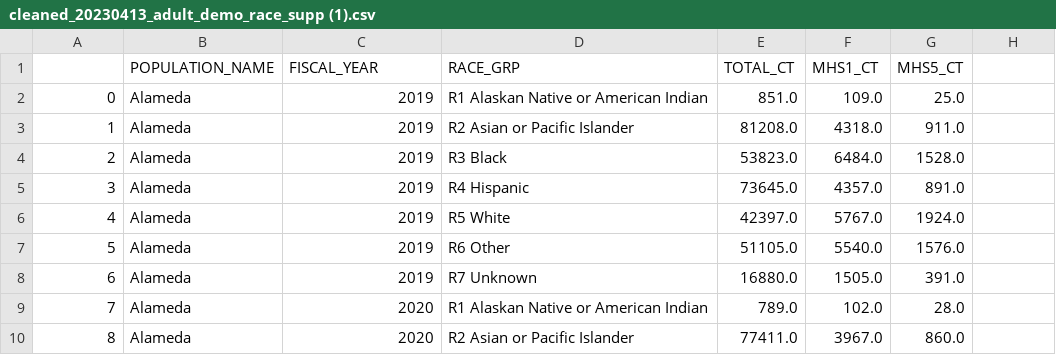
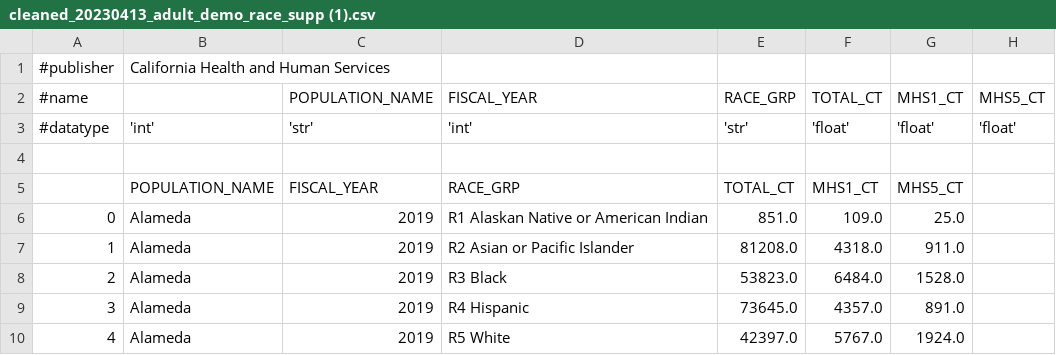
Before and after one commit to SumukhP-dev/Healthcare_Policy_Impact_Tracker, a CSV file: datasets/healthcare-equity/cleaned/cleaned_20230413_adult_demo_race_supp (1).csv, drawn as a sheet; only a part is shown; the shorter side is filled out with more unchanged rows; the diff names each change by its address in the sheet, - before the commit and + after, or states it on an @@ line.

Commit message:
Add metadata to cleaned datasets

```diff
--- a/datasets/healthcare-equity/cleaned/cleaned_20230413_adult_demo_race_supp (1).csv
+++ b/datasets/healthcare-equity/cleaned/cleaned_20230413_adult_demo_race_supp (1).csv
+row 1: #publisher | California Health and Human Services
+row 2: #name |  | POPULATION_NAME | FISCAL_YEAR | RACE_GRP | TOTAL_CT | MHS1_CT | MHS5_CT
+row 3: #datatype | 'int' | 'str' | 'int' | 'str' | 'float' | 'float' | 'float'
+row 4: (empty)
```
Also changed, not shown: datasets/enrollment-in-cohs/cleaned/cleaned_4.7-cohs-plans-q4-2024-odp (2).csv, datasets/infant-mortality/cleaned/cleaned_data-infant-mortality (1).csv, 5 other files.
